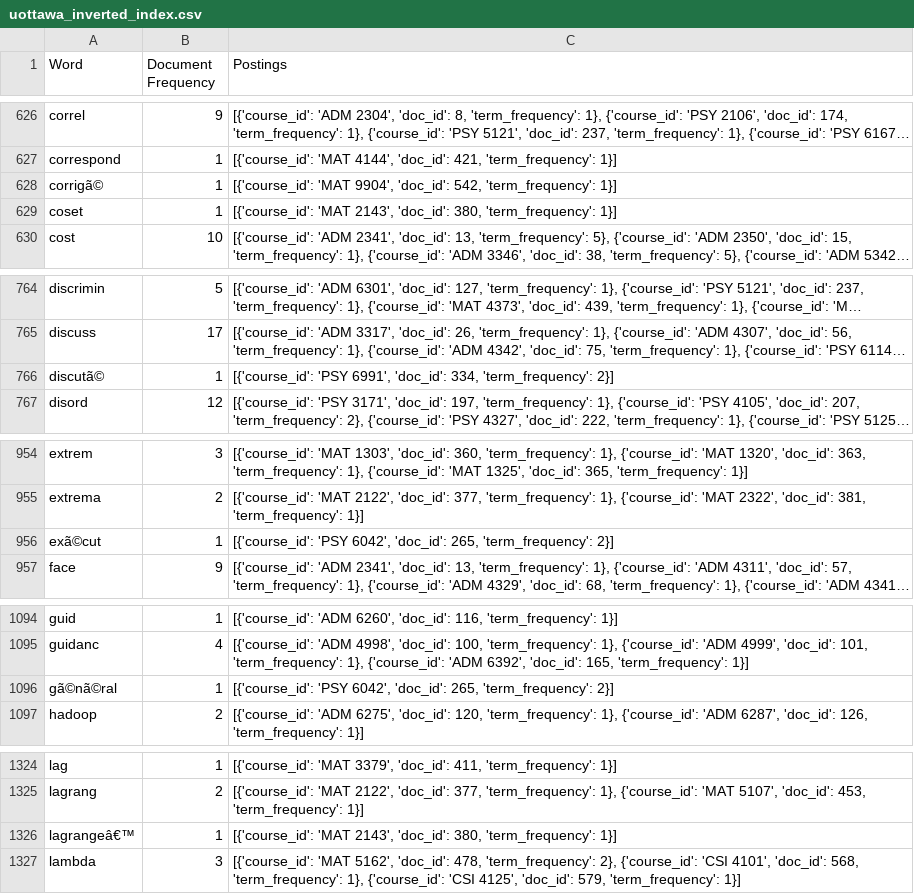
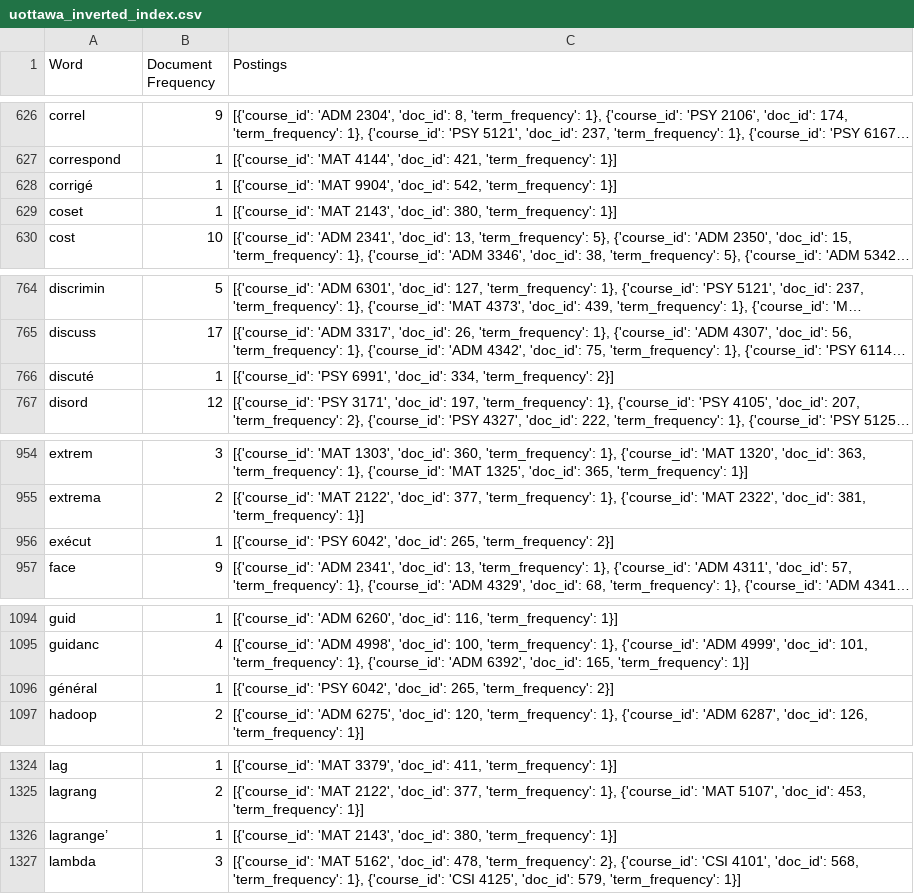
Before and after one commit to tmayn062/CSI4107Search, a CSV file: uottawa_inverted_index.csv, drawn as a sheet; only a part is shown, gaps mark what is left out; long unchanged cells end in …; the diff covers the shown part only; the diff names each change by its address in the sheet, - before the commit and + after, or states it on an @@ line.

```diff
--- a/uottawa_inverted_index.csv
+++ b/uottawa_inverted_index.csv
-A628 (Word): corrigã©
+A628 (Word): corrigé
-A766 (Word): discutã©
+A766 (Word): discuté
-A956 (Word): exã©cut
+A956 (Word): exécut
-A1096 (Word): gã©nã©ral
+A1096 (Word): général
-A1326 (Word): lagrangeâ€™
+A1326 (Word): lagrange’
```
Also changed, not shown: 26 edited cells elsewhere in this file, uottawa_bigraph_index.csv, 6 other files.
